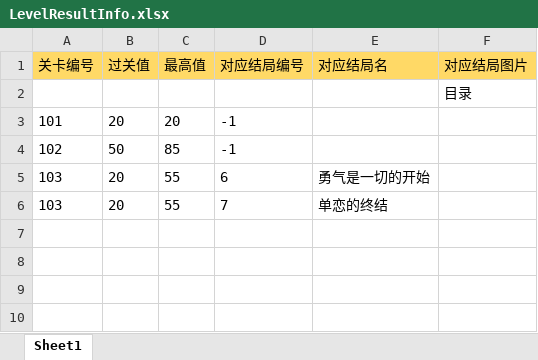
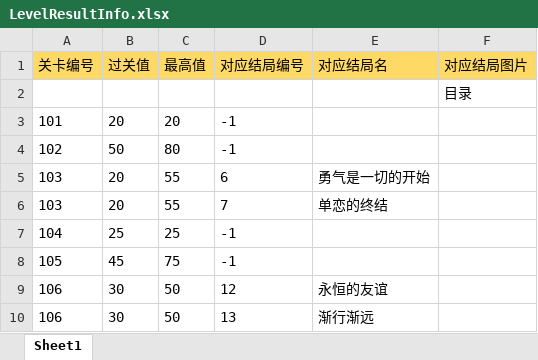
Before and after one commit to ZhytingOrion/ForgetfulCupid, an Excel workbook: Client/Assets/Excels/LevelResultInfo.xlsx, sheet Sheet1, drawn as a sheet; values as stored, in another font and other column widths than the file's, no borders; the diff names each change by its address in the sheet, - before the commit and + after, or states it on an @@ line.

```diff
--- a/Client/Assets/Excels/LevelResultInfo.xlsx (sheet Sheet1)
+++ b/Client/Assets/Excels/LevelResultInfo.xlsx (sheet Sheet1)
-C4 (最高值): 85
+C4 (最高值): 80
+row 7: 104 | 25 | 25 | -1
+row 8: 105 | 45 | 75 | -1
+row 9: 106 | 30 | 50 | 12 | 永恒的友谊
+row 10: 106 | 30 | 50 | 13 | 渐行渐远
```
Also changed, not shown: Client/Assets/Excels/CardInfo.xlsx, Client/Assets/Excels/CardResultInfo.xlsx, 7 other files.
